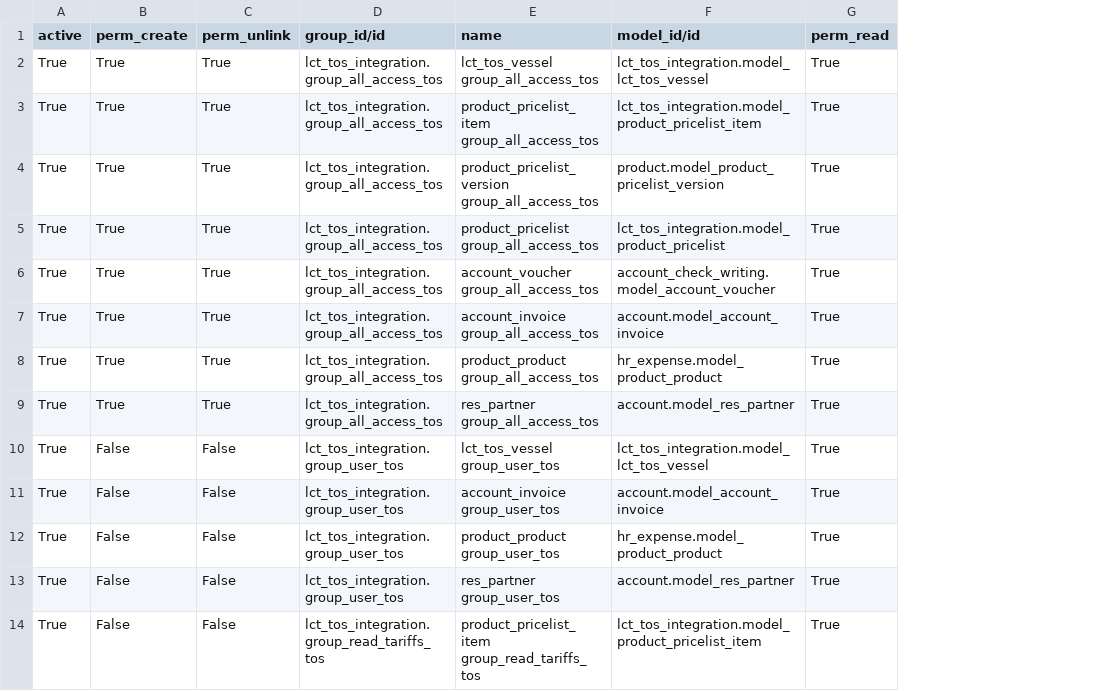
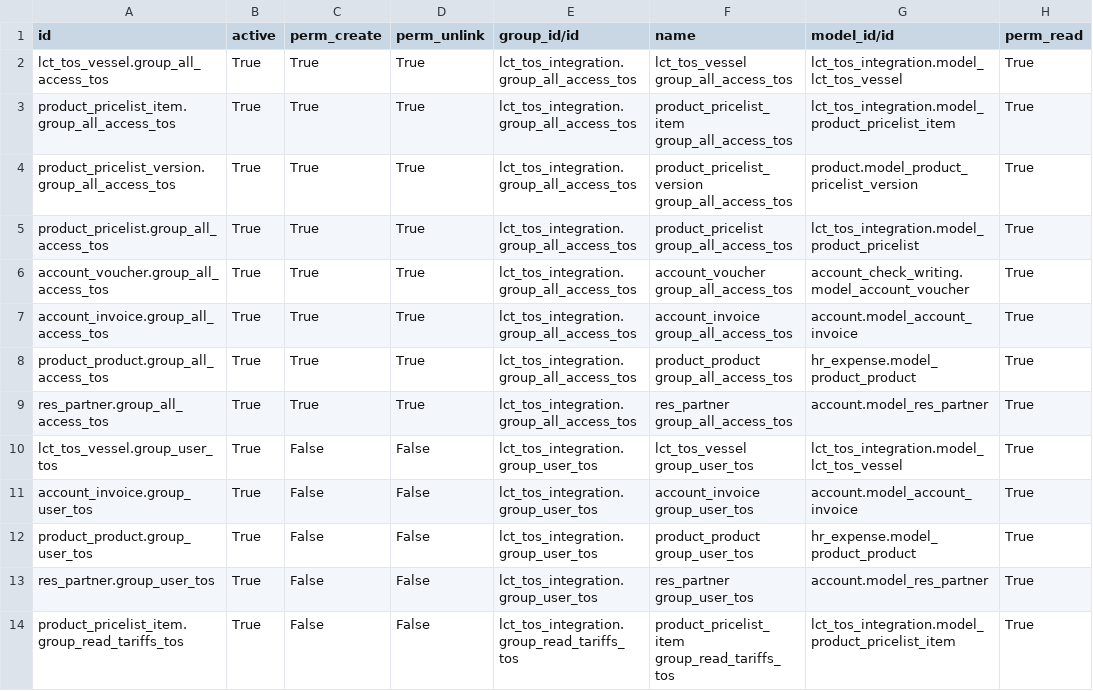
Before and after one commit to altanmur/ps-lct, a CSV file: lct_tos_integration/security/ir.model.access.csv, drawn as a sheet; only a part is shown; the diff names each change by its address in the sheet, - before the commit and + after, or states it on an @@ line.

Commit message:
[FIX] Add external id to access rights

```diff
--- a/lct_tos_integration/security/ir.model.access.csv
+++ b/lct_tos_integration/security/ir.model.access.csv
+column A (id), rows 2-14: lct_tos_vessel.group_all_access_tos | product_pricelist_item.group_all_access_tos | product_pricelist_version.group_all_access_tos | product_pricelist.group_all_access_tos | account_voucher.group_all_access_tos | account_invoice.group_all_access_tos | product_product.group_all_access_tos | res_partner.group_all_access_tos | lct_tos_vessel.group_user_tos | account_invoice.group_user_tos | product_product.group_user_tos | res_partner.group_user_tos | product_pricelist_item.group_read_tariffs_tos
```
